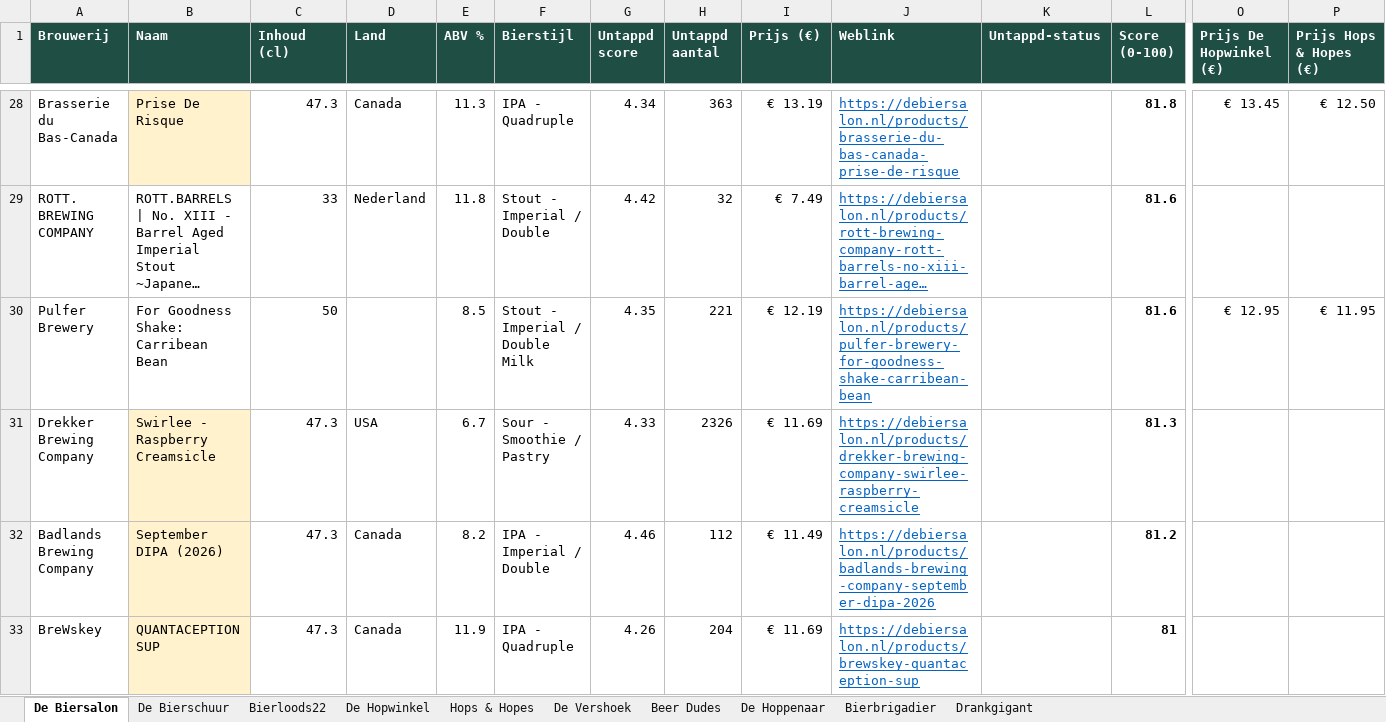
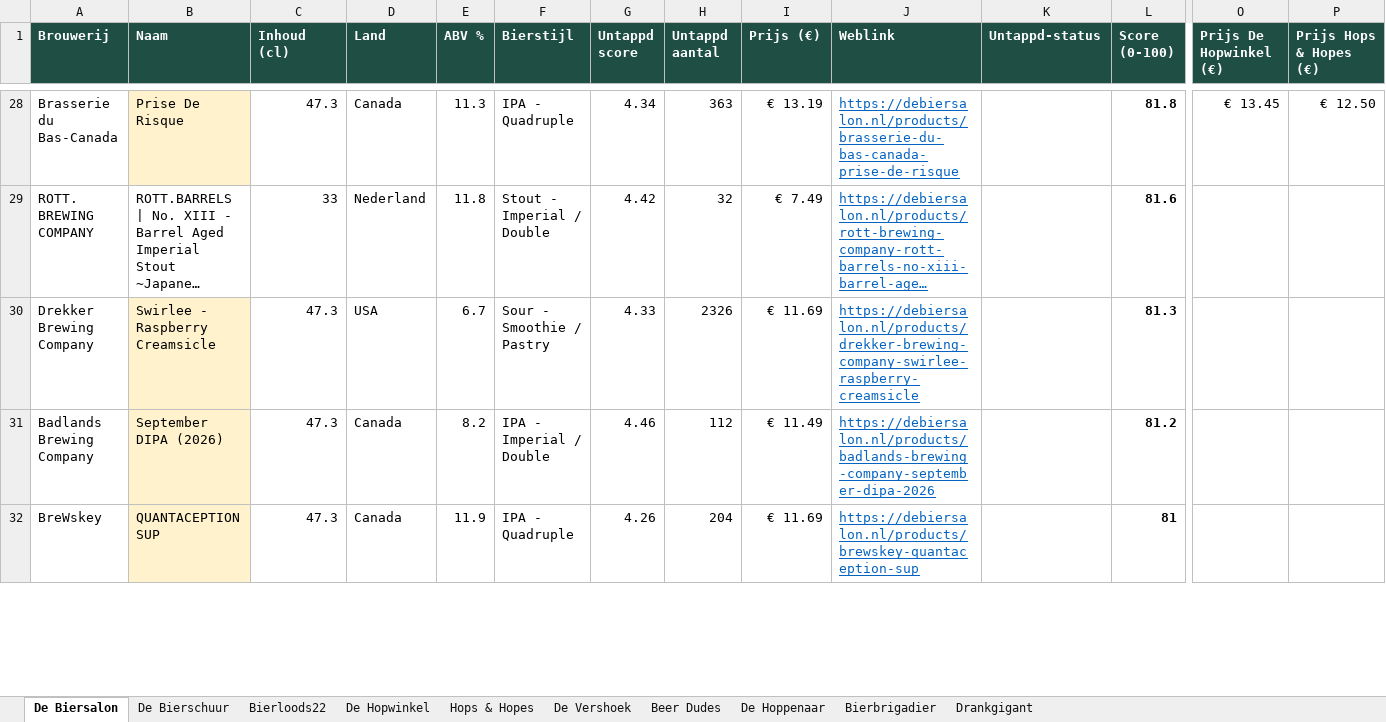
Before and after one commit to RdG-Bier/DeBierScraper, an Excel workbook: docs/bieroverzicht.xlsx, sheet De Biersalon, drawn as a sheet; only a part is shown, gaps mark what is left out; long unchanged cells end in …; values as stored, in another font and other column widths than the file's, no borders; conditional formats not drawn; removed rows and columns are numbered as before the commit, all else as after; rows hold the shown columns only; the diff covers the shown part only; the diff names each change by its address in the sheet, - before the commit and + after, or states it on an @@ line.

```diff
--- a/docs/bieroverzicht.xlsx (sheet De Biersalon)
+++ b/docs/bieroverzicht.xlsx (sheet De Biersalon)
-row 30: Pulfer Brewery | For Goodness Shake: Carribean Bean | 50 |  | 8.5 | Stout - Imperial / Double Milk | 4.35 | 221 | € 12.19 | https://debiersalon.nl/products/pulfer-brewery-for-goodness-shake-carribean-bean |  | 81.6 | € 12.95 | € 11.95
```
Also changed, not shown: 15 added rows, 9 removed rows and 28 edited cells elsewhere in this sheet, sheet Hops & Hopes, sheet Bierloods22, sheet Bierbrigadier, sheet De Vershoek, sheet Beer Dudes, sheet De Hopwinkel, 3 more sheets, 37 other files.
